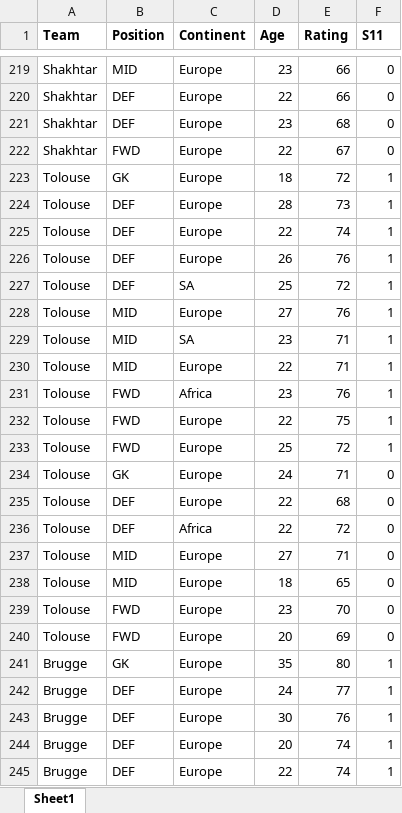
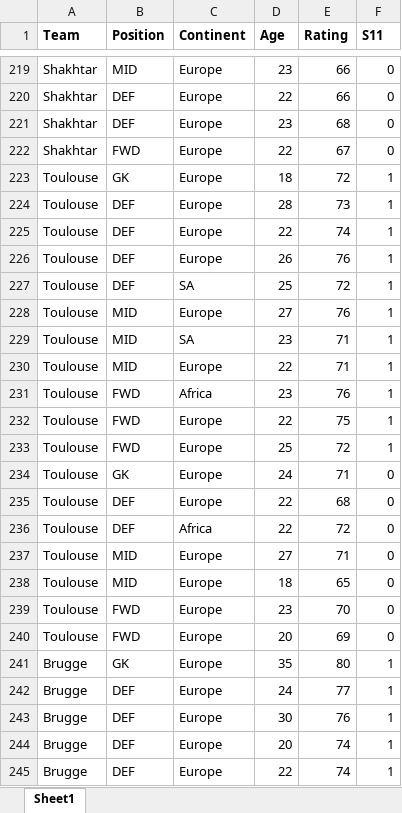
Before and after one commit to Aadit-17/FIFA-MLYouthBot, an Excel workbook: FLData.xlsx, sheet Sheet1, drawn as a sheet; only a part is shown, gaps mark what is left out; values as stored, in another font and other column widths than the file's, no borders; the diff names each change by its address in the sheet, - before the commit and + after, or states it on an @@ line.

```diff
--- a/FLData.xlsx (sheet Sheet1)
+++ b/FLData.xlsx (sheet Sheet1)
-A223:A240 (Team): Tolouse
+A223:A240 (Team): Toulouse
```
Also changed, not shown: 2 other files.
